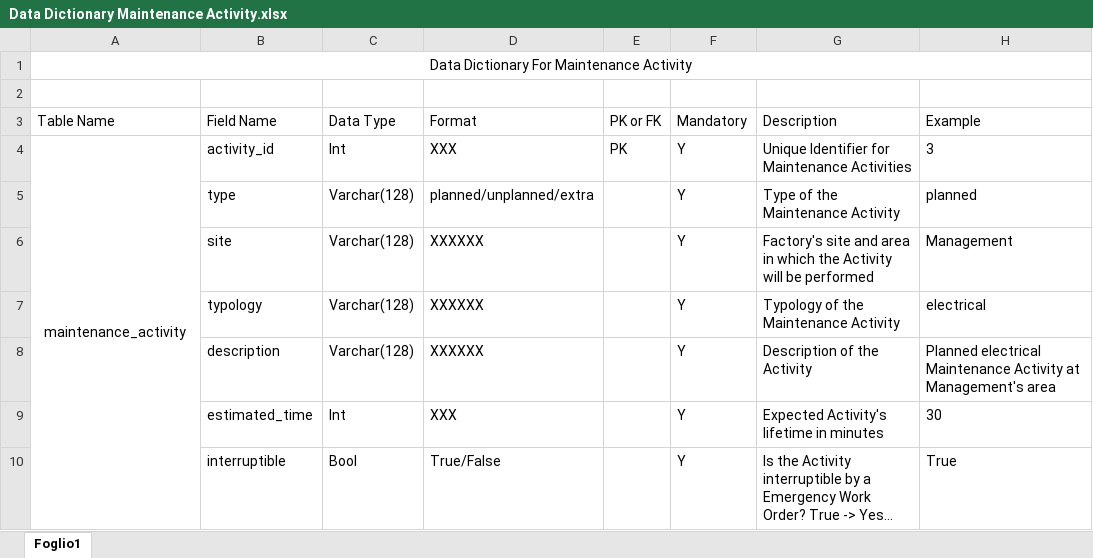
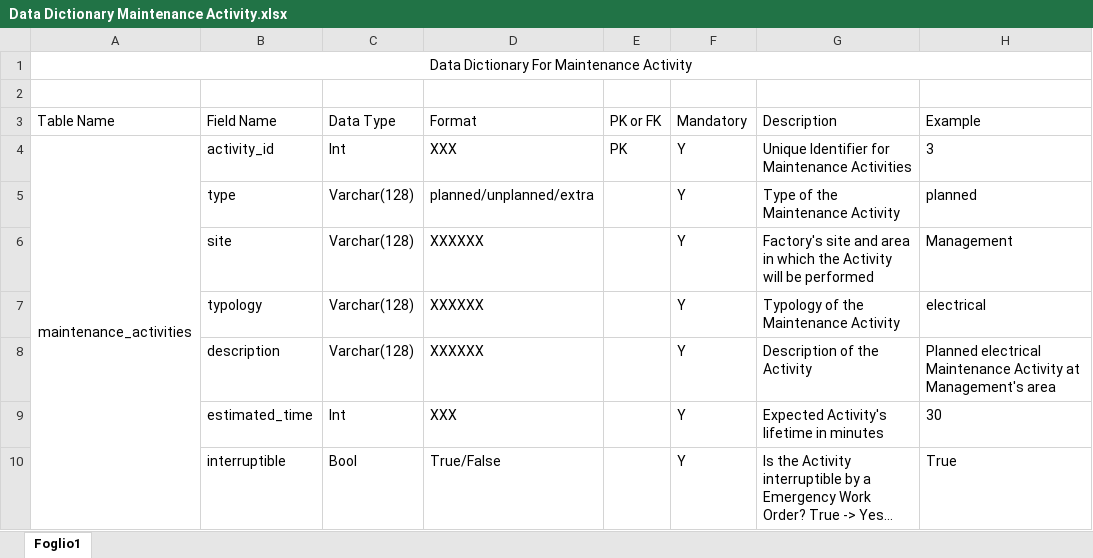
Before and after one commit to UniversityProjectsAtUnisa/exam-project_se, an Excel workbook: Data Dictionary Maintenance Activity.xlsx, sheet Foglio1, drawn as a sheet; only a part is shown; long unchanged cells end in …; values as stored, in another font and other column widths than the file's, no borders; the diff names each change by its address in the sheet, - before the commit and + after, or states it on an @@ line.

Commit message:
Fixed table name in maintenance activity data dictionary

```diff
--- a/Data Dictionary Maintenance Activity.xlsx (sheet Foglio1)
+++ b/Data Dictionary Maintenance Activity.xlsx (sheet Foglio1)
-A4 (Table Name): maintenance_activity
+A4 (Table Name): maintenance_activities
```
